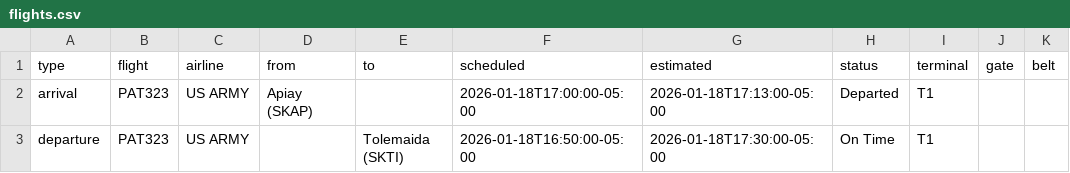
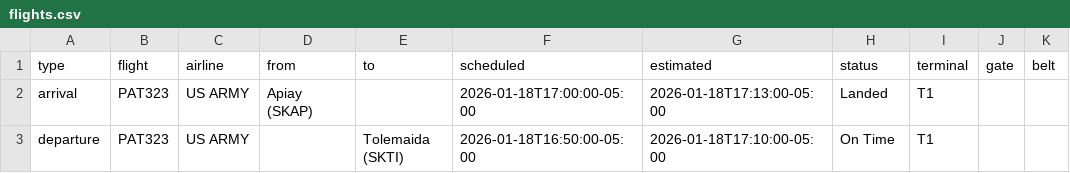
Before and after one commit to fredo2298-dev/airport-display-bun, a CSV file: flights.csv, drawn as a sheet.

Commit message:
Add files via upload

```diff
--- a/flights.csv
+++ b/flights.csv
@@ -1,3 +1,3 @@
 type,flight,airline,from,to,scheduled,estimated,status,terminal,gate,belt
-arrival,PAT323,US ARMY,Apiay (SKAP),,2026-01-18T17:00:00-05:00,2026-01-18T17:13:00-05:00,Departed,T1,,
-departure,PAT323,US ARMY,,Tolemaida (SKTI),2026-01-18T16:50:00-05:00,2026-01-18T17:30:00-05:00,On Time,T1,,
+arrival,PAT323,US ARMY,Apiay (SKAP),,2026-01-18T17:00:00-05:00,2026-01-18T17:13:00-05:00,Landed,T1,,
+departure,PAT323,US ARMY,,Tolemaida (SKTI),2026-01-18T16:50:00-05:00,2026-01-18T17:10:00-05:00,On Time,T1,,
```
